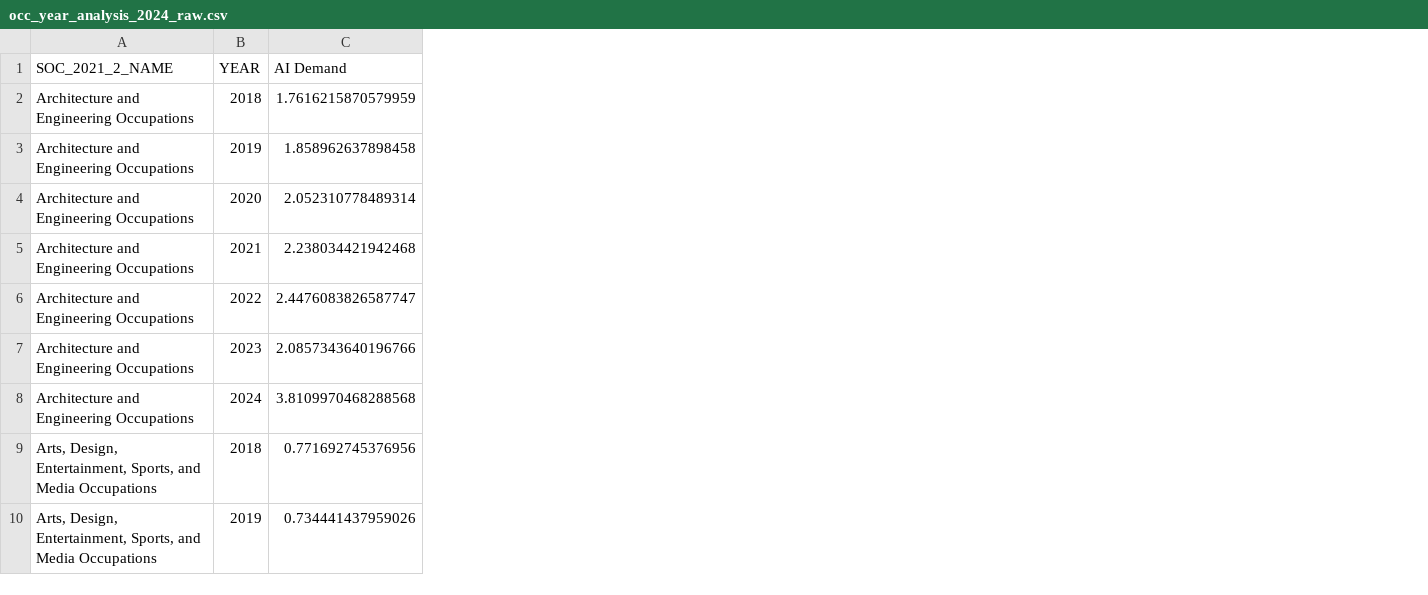
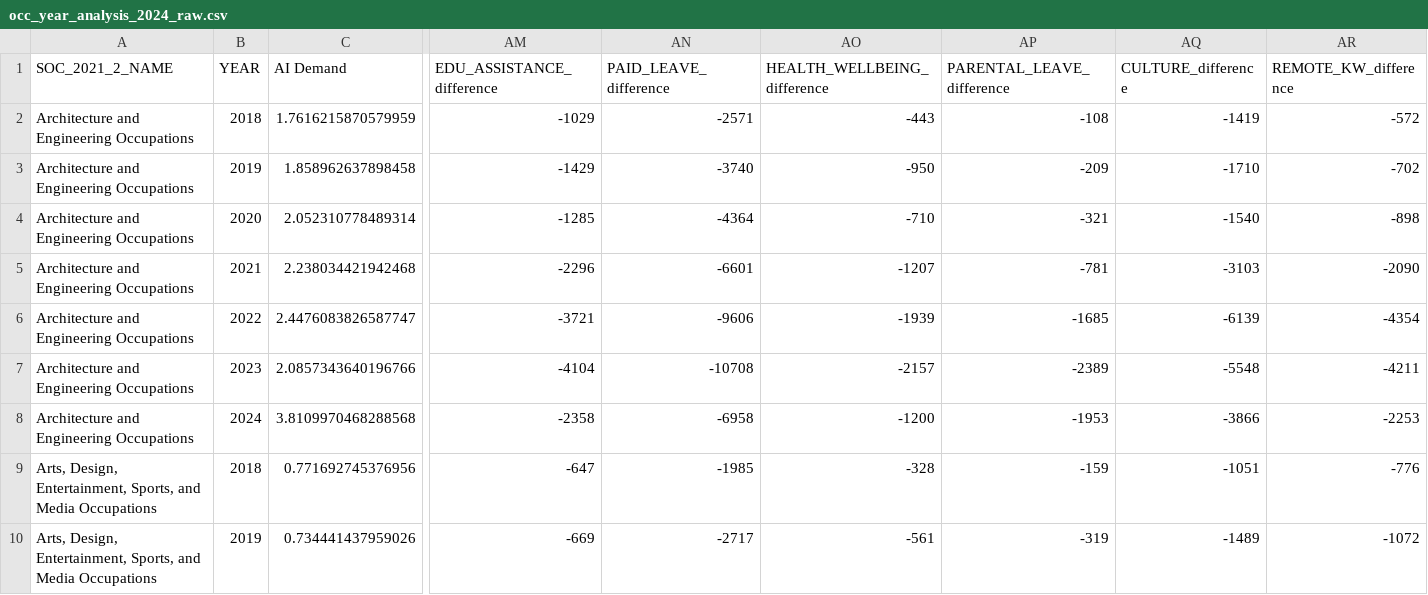
Before and after one commit to alejandra-cas/beyond-salary, a CSV file: exports/occ_year_data/occ_year_analysis_2024_raw.csv, drawn as a sheet; only a part is shown, gaps mark what is left out; the diff names each change by its address in the sheet, - before the commit and + after, or states it on an @@ line.

Commit message:
unbalanced differences

```diff
--- a/exports/occ_year_data/occ_year_analysis_2024_raw.csv
+++ b/exports/occ_year_data/occ_year_analysis_2024_raw.csv
+column AM (EDU_ASSISTANCE_difference), rows 2-10: -1029 | -1429 | -1285 | -2296 | -3721 | -4104 | -2358 | -647 | -669
+column AN (PAID_LEAVE_difference), rows 2-10: -2571 | -3740 | -4364 | -6601 | -9606 | -10708 | -6958 | -1985 | -2717
+column AO (HEALTH_WELLBEING_difference), rows 2-10: -443 | -950 | -710 | -1207 | -1939 | -2157 | -1200 | -328 | -561
+column AP (PARENTAL_LEAVE_difference), rows 2-10: -108 | -209 | -321 | -781 | -1685 | -2389 | -1953 | -159 | -319
+column AQ (CULTURE_difference), rows 2-10: -1419 | -1710 | -1540 | -3103 | -6139 | -5548 | -3866 | -1051 | -1489
+column AR (REMOTE_KW_difference), rows 2-10: -572 | -702 | -898 | -2090 | -4354 | -4211 | -2253 | -776 | -1072
```
Also changed, not shown: 4 other files.
